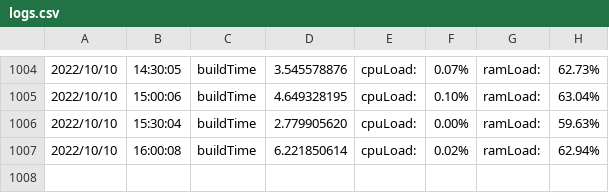
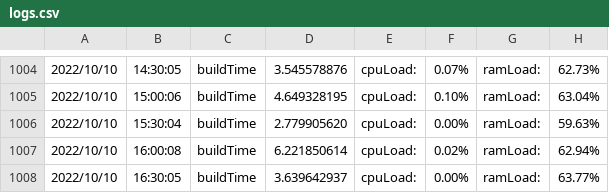
Before and after one commit to njts/mesonguru, a CSV file: logs.csv, drawn as a sheet; only a part is shown, gaps mark what is left out.

```diff
--- a/logs.csv
+++ b/logs.csv
@@ -1007 +1007,2 @@
 2022/10/10,16:00:08,buildTime,6.221850614,cpuLoad:,0.02%,ramLoad:,62.94%,
+2022/10/10,16:30:05,buildTime,3.639642937,cpuLoad:,0.00%,ramLoad:,63.77%,
```
Also changed, not shown: responsetime.csv, 1 other file.
